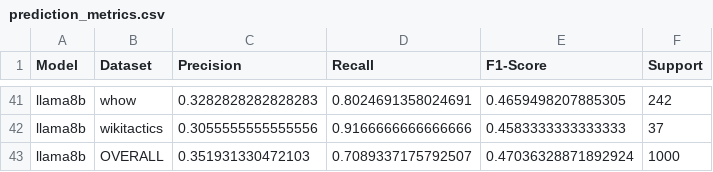
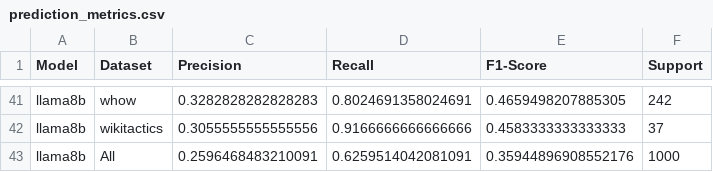
Before and after one commit to dimits-ts/interventions, a CSV file: data/llm_output/prediction_metrics.csv, drawn as a sheet; only a part is shown, gaps mark what is left out; the diff covers the shown part only.

```diff
--- a/data/llm_output/prediction_metrics.csv
+++ b/data/llm_output/prediction_metrics.csv
@@ -42,2 +42,2 @@ llama8b,whow,0.3282828282828283,0.8024691358024691,0.4659498207885305,242
 llama8b,wikitactics,0.3055555555555556,0.9166666666666666,0.4583333333333333,37
-llama8b,OVERALL,0.351931330472103,0.7089337175792507,0.47036328871892924,1000
+llama8b,All,0.2596468483210091,0.6259514042081091,0.35944896908552176,1000
```
Also changed, not shown: 20 edited cells elsewhere in this file, data/llm_output/detection_metrics.csv, 1 other file.
